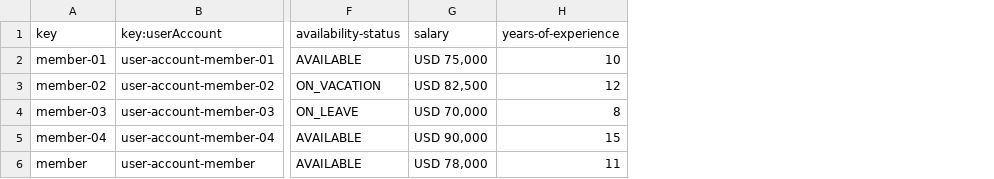
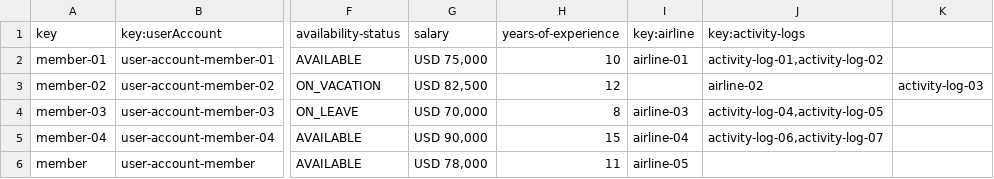
Before and after one commit to DP2-2025-C1-040/Acme-ANS, a CSV file: src/main/resources/WEB-INF/data/sample/flight-crew-members.csv, drawn as a sheet; only a part is shown, gaps mark what is left out; the diff names each change by its address in the sheet, - before the commit and + after, or states it on an @@ line.

```diff
--- a/src/main/resources/WEB-INF/data/sample/flight-crew-members.csv
+++ b/src/main/resources/WEB-INF/data/sample/flight-crew-members.csv
+column I (key:airline), rows 2-6: airline-01 |  | airline-03 | airline-04 | airline-05
+column J (key:activity-logs), rows 2-5: activity-log-01,activity-log-02 | airline-02 | activity-log-04,activity-log-05 | activity-log-06,activity-log-07
+column K, row 3: activity-log-03
```
Also changed, not shown: 4 other files.
